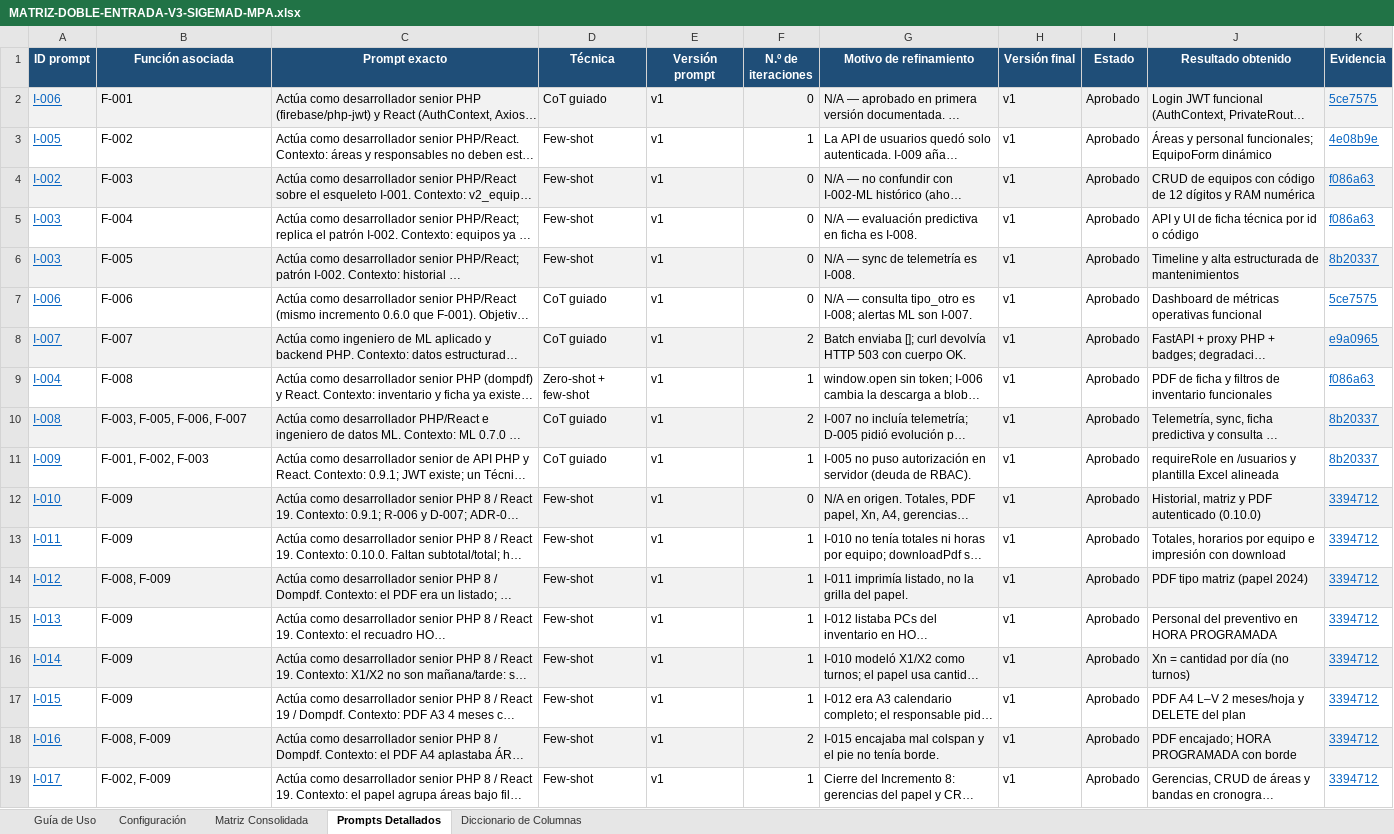
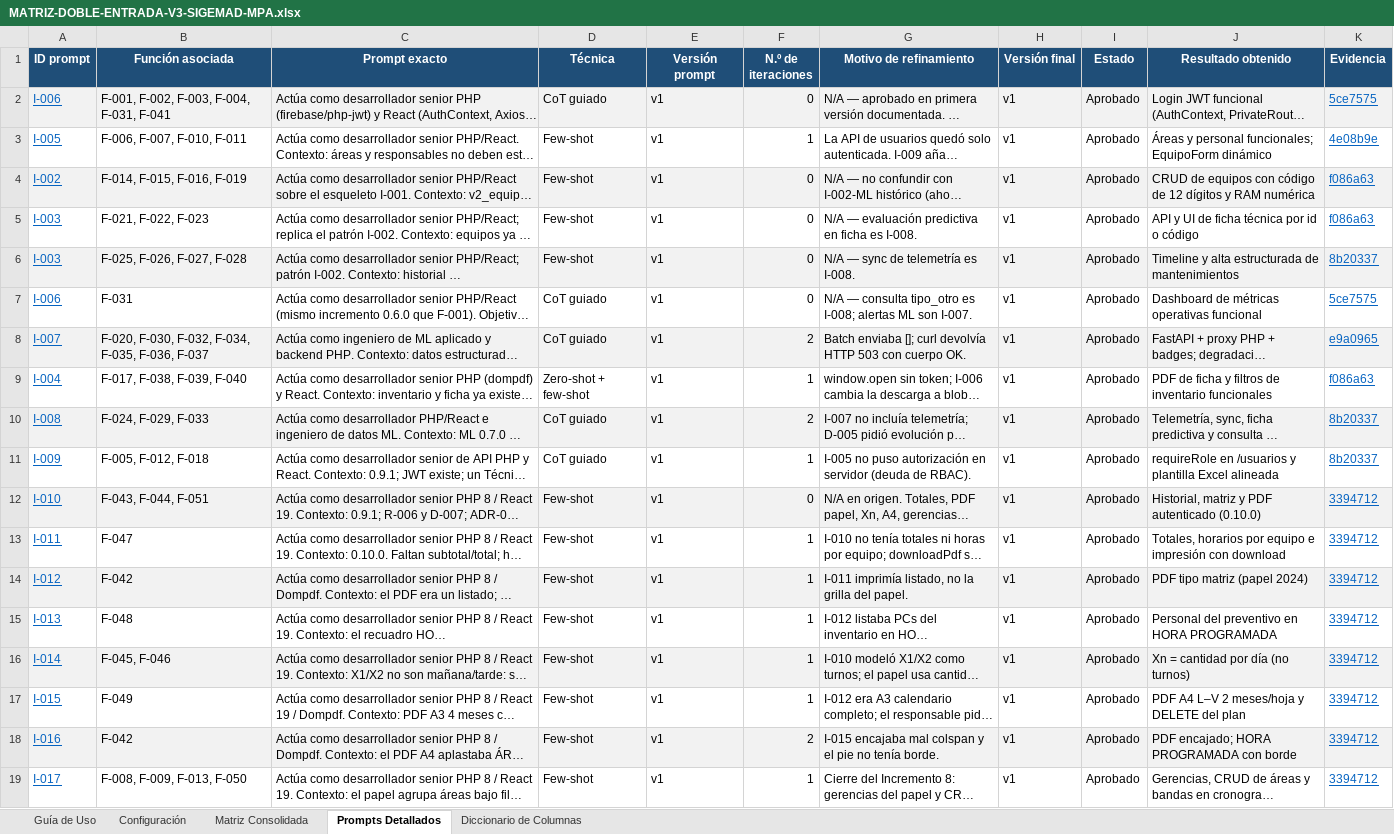
Before and after one commit to AxlTech25/Gestion-MPA, an Excel workbook: documents/matriz_doble_entrada/MATRIZ-DOBLE-ENTRADA-V3-SIGEMAD-MPA.xlsx, sheet Prompts Detallados, drawn as a sheet; long unchanged cells end in …; values as stored, in another font and other column widths than the file's, no borders; the diff names each change by its address in the sheet, - before the commit and + after, or states it on an @@ line.

```diff
--- a/documents/matriz_doble_entrada/MATRIZ-DOBLE-ENTRADA-V3-SIGEMAD-MPA.xlsx (sheet Prompts Detallados)
+++ b/documents/matriz_doble_entrada/MATRIZ-DOBLE-ENTRADA-V3-SIGEMAD-MPA.xlsx (sheet Prompts Detallados)
-B2 (Función asociada): F-001
+B2 (Función asociada): F-001, F-002, F-003, F-004, F-031, F-041
-B3 (Función asociada): F-002
+B3 (Función asociada): F-006, F-007, F-010, F-011
-B4 (Función asociada): F-003
+B4 (Función asociada): F-014, F-015, F-016, F-019
-B5 (Función asociada): F-004
+B5 (Función asociada): F-021, F-022, F-023
-B6 (Función asociada): F-005
+B6 (Función asociada): F-025, F-026, F-027, F-028
-B7 (Función asociada): F-006
+B7 (Función asociada): F-031
-B8 (Función asociada): F-007
+B8 (Función asociada): F-020, F-030, F-032, F-034, F-035, F-036, F-037
-B9 (Función asociada): F-008
+B9 (Función asociada): F-017, F-038, F-039, F-040
-B10 (Función asociada): F-003, F-005, F-006, F-007
+B10 (Función asociada): F-024, F-029, F-033
-B11 (Función asociada): F-001, F-002, F-003
+B11 (Función asociada): F-005, F-012, F-018
-B12 (Función asociada): F-009
+B12 (Función asociada): F-043, F-044, F-051
-B13 (Función asociada): F-009
+B13 (Función asociada): F-047
-B14 (Función asociada): F-008, F-009
+B14 (Función asociada): F-042
-B15 (Función asociada): F-009
+B15 (Función asociada): F-048
-B16 (Función asociada): F-009
+B16 (Función asociada): F-045, F-046
-B17 (Función asociada): F-009
+B17 (Función asociada): F-049
-B18 (Función asociada): F-008, F-009
+B18 (Función asociada): F-042
-B19 (Función asociada): F-002, F-009
+B19 (Función asociada): F-008, F-009, F-013, F-050
```
Also changed, not shown: sheet Matriz Consolidada, sheet Guía de Uso, sheet Diccionario de Columnas, 4 other files.
